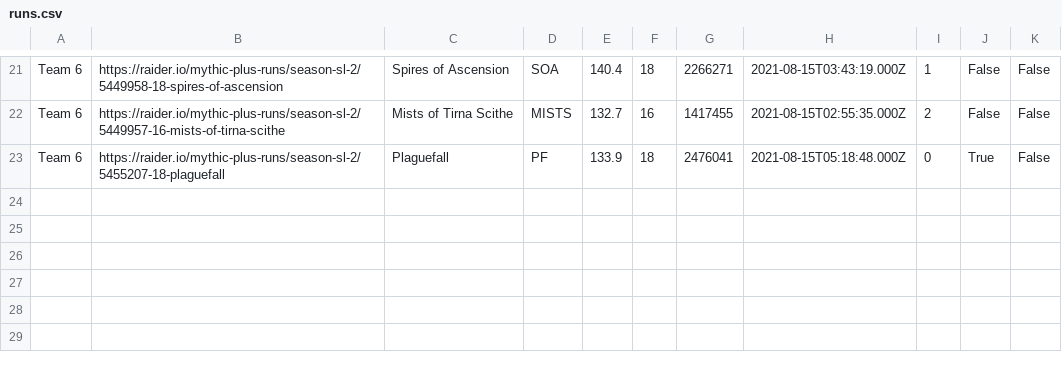
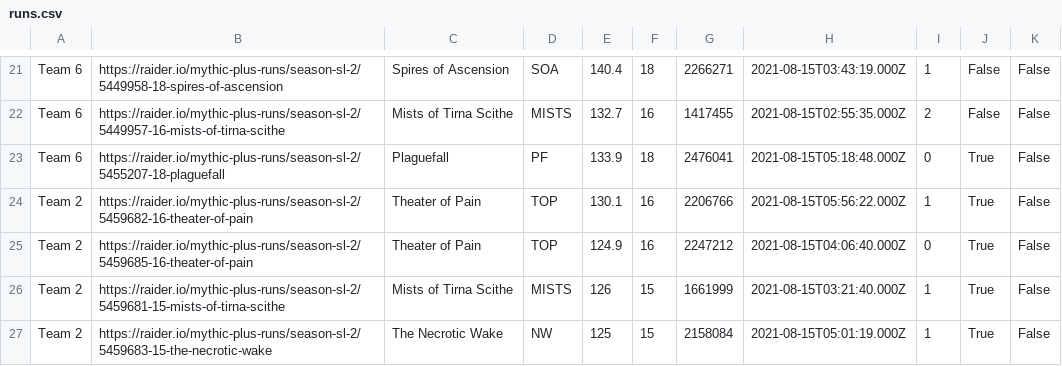
Before and after one commit to 4very/mplus_leaderboard, a CSV file: data/runs.csv, drawn as a sheet; only a part is shown, gaps mark what is left out; the diff names each change by its address in the sheet, - before the commit and + after, or states it on an @@ line.

```diff
--- a/data/runs.csv
+++ b/data/runs.csv
+row 24: Team 2 | https://raider.io/mythic-plus-runs/season-sl-2/5459682-16-theater-of-pain | Theater of Pain | TOP | 130.1 | 16 | 2206766 | 2021-08-15T05:56:22.000Z | 1 | True | False
+row 25: Team 2 | https://raider.io/mythic-plus-runs/season-sl-2/5459685-16-theater-of-pain | Theater of Pain | TOP | 124.9 | 16 | 2247212 | 2021-08-15T04:06:40.000Z | 0 | True | False
+row 26: Team 2 | https://raider.io/mythic-plus-runs/season-sl-2/5459681-15-mists-of-tirna-scithe | Mists of Tirna Scithe | MISTS | 126 | 15 | 1661999 | 2021-08-15T03:21:40.000Z | 1 | True | False
+row 27: Team 2 | https://raider.io/mythic-plus-runs/season-sl-2/5459683-15-the-necrotic-wake | The Necrotic Wake | NW | 125 | 15 | 2158084 | 2021-08-15T05:01:19.000Z | 1 | True | False
```
Also changed, not shown: data/teams.csv, data/topRuns.csv, 1 other file.
